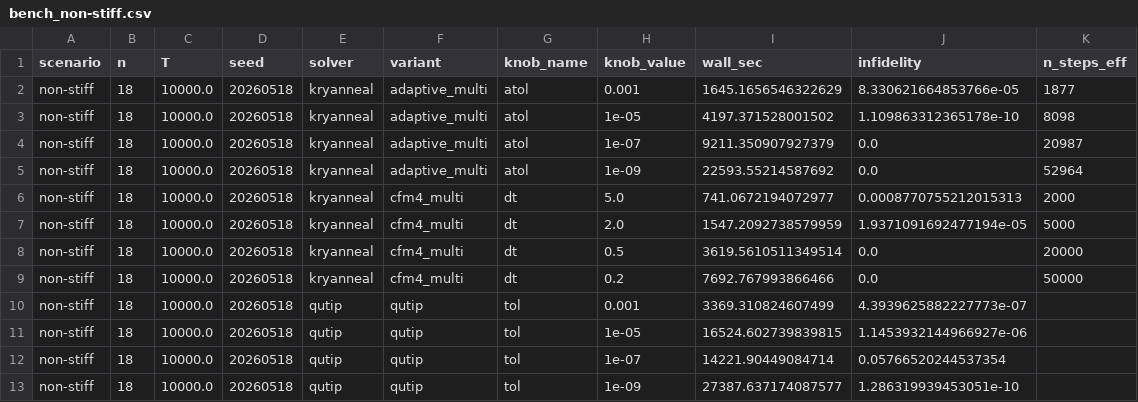
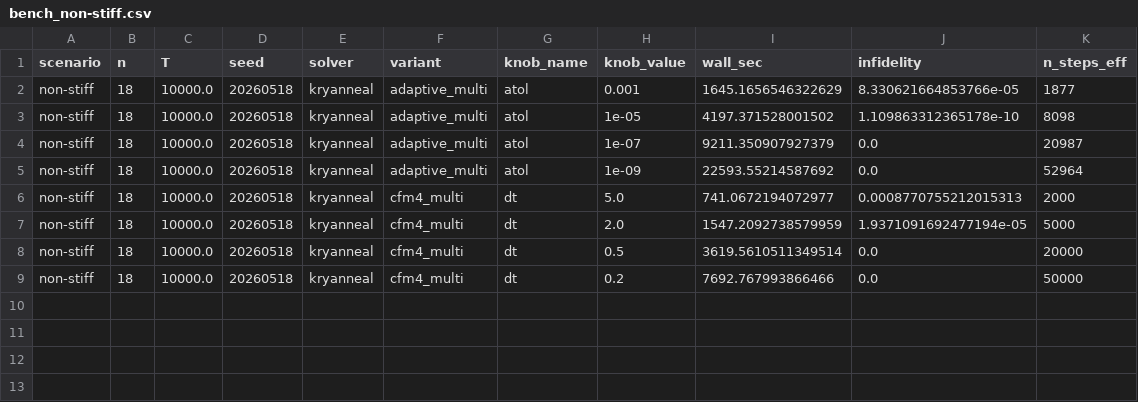
Before and after one commit to yusekiya/maqina, a CSV file: benchmarks/data/0.8.0/bench_non-stiff.csv, drawn as a sheet.

Commit message:
data(bench): 0.8.0 CSV から QuTiP 行を qutip/ に切出
  QuTiP の per-cell wall_sec は kinema version 非依存なので version 別
  ディレクトリの外 (benchmarks/data/qutip/) に共有保存する.

  tools/extract_qutip_rows.py で 0.8.0/ から solver=qutip 行を抽出して
  qutip/ に同名 CSV で書出. 元 CSV は non-qutip 行のみで上書き.

```diff
--- a/benchmarks/data/0.8.0/bench_non-stiff.csv
+++ b/benchmarks/data/0.8.0/bench_non-stiff.csv
@@ -9,5 +9 @@ non-stiff,18,10000.0,20260518,kryanneal,cfm4_multi,dt,0.5,3619.5610511349514,0.0
 non-stiff,18,10000.0,20260518,kryanneal,cfm4_multi,dt,0.2,7692.767993866466,0.0,50000
-non-stiff,18,10000.0,20260518,qutip,qutip,tol,0.001,3369.310824607499,4.3939625882227773e-07,
-non-stiff,18,10000.0,20260518,qutip,qutip,tol,1e-05,16524.602739839815,1.1453932144966927e-06,
-non-stiff,18,10000.0,20260518,qutip,qutip,tol,1e-07,14221.90449084714,0.05766520244537354,
-non-stiff,18,10000.0,20260518,qutip,qutip,tol,1e-09,27387.637174087577,1.286319939453051e-10,
```
Also changed, not shown: benchmarks/data/0.8.0/bench_stiff.csv, 2 other files.
